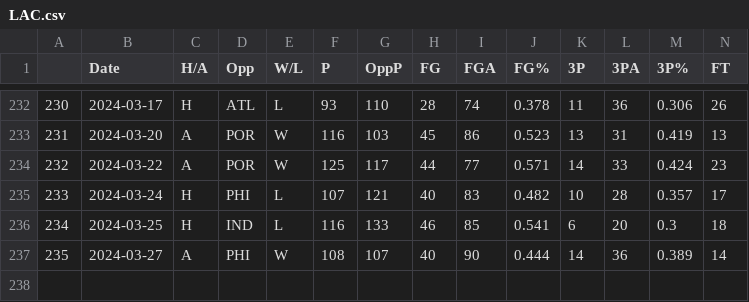
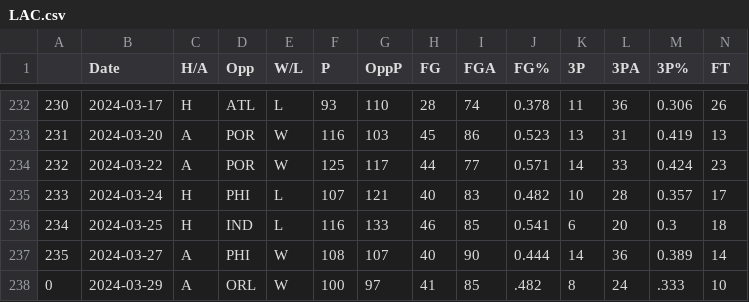
Before and after one commit to NevinG/AIM-F23-Basketball-Predictor, a CSV file: data/LAC.csv, drawn as a sheet; only a part is shown, gaps mark what is left out; rows hold the shown columns only; the diff names each change by its address in the sheet, - before the commit and + after, or states it on an @@ line.

```diff
--- a/data/LAC.csv
+++ b/data/LAC.csv
+row 238: 0 | 2024-03-29 | A | ORL | W | 100 | 97 | 41 | 85 | .482 | 8 | 24 | .333 | 10
```
Also changed, not shown: data/HOU.csv, data/NYK.csv, 24 other files.
